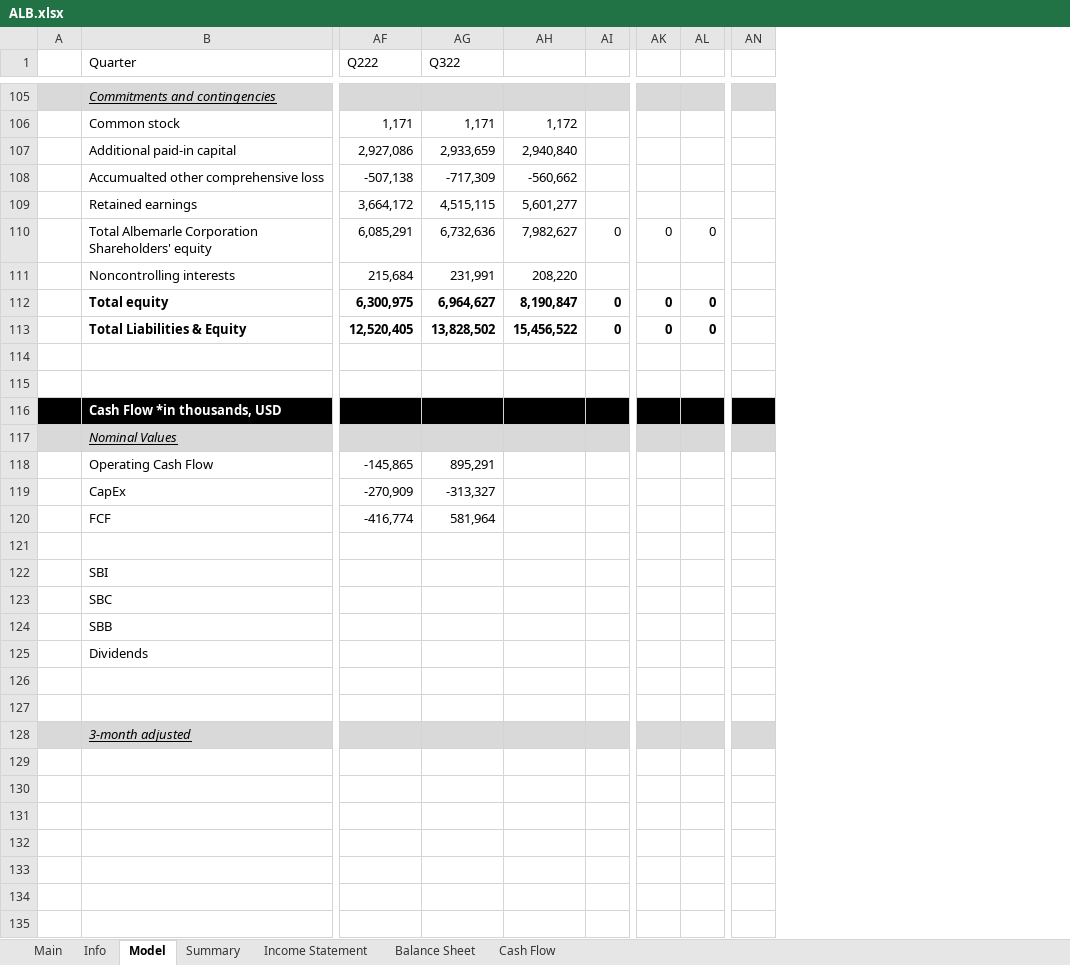
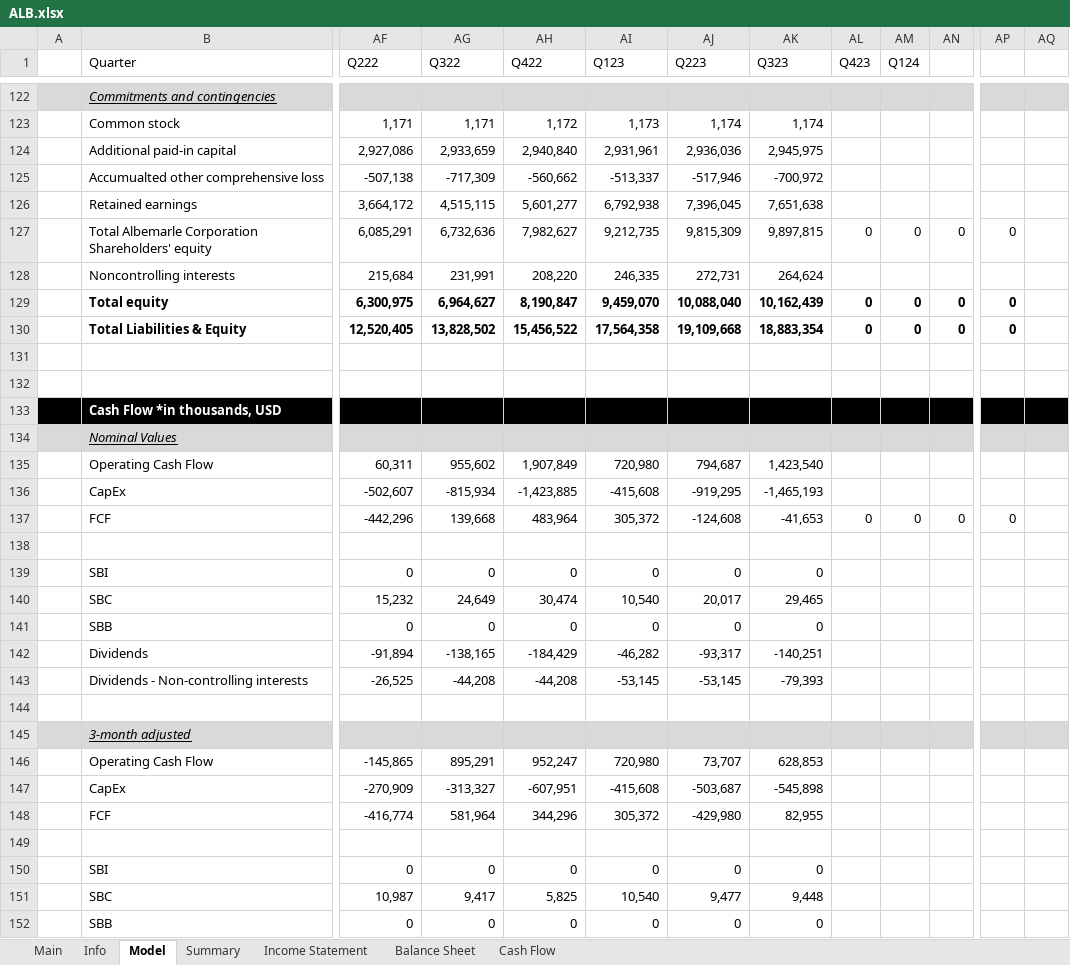
Before and after one commit to Primitive-Coding/Company-Models-Demo, an Excel workbook: ALB/ALB.xlsx, sheet Model, drawn as a sheet; only a part is shown, gaps mark what is left out; values as stored, in another font and other column widths than the file's, no borders; removed rows and columns are numbered as before the commit, all else as after; rows hold the shown columns only; the diff covers the shown part only; the diff names each change by its address in the sheet, - before the commit and + after, or states it on an @@ line.

```diff
--- a/ALB/ALB.xlsx (sheet Model)
+++ b/ALB/ALB.xlsx (sheet Model)
+column AI (Q123), rows 123-130: 1,173 | 2,931,961 | -513,337 | 6,792,938 | 9,212,735 | 246,335 | 9,459,070 | 17,564,358; row 139: 0
+column AJ (Q223), rows 123-130: 1,174 | 2,936,036 | -517,946 | 7,396,045 | 9,815,309 | 272,731 | 10,088,040 | 19,109,668; row 139: 0
+column AK (Q323), rows 123-130: 1,174 | 2,945,975 | -700,972 | 7,651,638 | 9,897,815 | 264,624 | 10,162,439 | 18,883,354; row 139: 0
+column AL (Q423), rows 127-130: 0 |  | 0 | 0
+column AM (Q124), rows 127-130: 0 |  | 0 | 0
-column AN, empty
-AH1: (empty)
+AH1: Q422
-AQ127: 0
+AQ127: (empty)
-AQ129:AQ130: 0
+AQ129:AQ130: (empty)
-row 118:  | Operating Cash Flow | -145,865 | 895,291
-row 119:  | CapEx | -270,909 | -313,327
-row 120:  | FCF | -416,774 | 581,964
+row 135:  | Operating Cash Flow | 60,311 | 955,602 | 1,907,849 | 720,980 | 794,687 | 1,423,540
+row 136:  | CapEx | -502,607 | -815,934 | -1,423,885 | -415,608 | -919,295 | -1,465,193
+row 137:  | FCF | -442,296 | 139,668 | 483,964 | 305,372 | -124,608 | -41,653 | 0 | 0 | 0 | 0
-row 122:  | SBI
-row 123:  | SBC
-row 124:  | SBB
-row 125:  | Dividends
-row 139: (empty)
+row 139:  | SBI | 0 | 0 | 0 | 0 | 0 | 0
+row 140:  | SBC | 15,232 | 24,649 | 30,474 | 10,540 | 20,017 | 29,465
+row 141:  | SBB | 0 | 0 | 0 | 0 | 0 | 0
+row 142:  | Dividends | -91,894 | -138,165 | -184,429 | -46,282 | -93,317 | -140,251
+row 143:  | Dividends - Non-controlling interests | -26,525 | -44,208 | -44,208 | -53,145 | -53,145 | -79,393
+row 146:  | Operating Cash Flow | -145,865 | 895,291 | 952,247 | 720,980 | 73,707 | 628,853
+row 147:  | CapEx | -270,909 | -313,327 | -607,951 | -415,608 | -503,687 | -545,898
+row 148:  | FCF | -416,774 | 581,964 | 344,296 | 305,372 | -429,980 | 82,955
+row 149: (empty)
+row 150:  | SBI | 0 | 0 | 0 | 0 | 0 | 0
+row 151:  | SBC | 10,987 | 9,417 | 5,825 | 10,540 | 9,477 | 9,448
+row 152:  | SBB | 0 | 0 | 0 | 0 | 0 | 0
```
Also changed, not shown: 24 added rows, 5 removed rows, 234 edited cells and cell formats elsewhere in this sheet, formulas that keep their value, AAPL/AAPL.xlsx.
